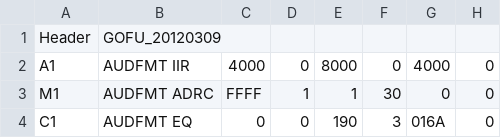
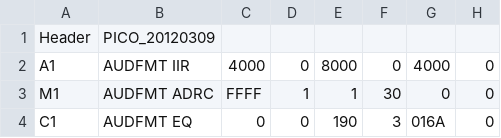
Before and after one commit to high1/android_device_htc_golfu, a CSV file: proprietary/etc/AudioFilter.csv, drawn as a sheet; only a part is shown; the diff names each change by its address in the sheet, - before the commit and + after, or states it on an @@ line.

```diff
--- a/proprietary/etc/AudioFilter.csv
+++ b/proprietary/etc/AudioFilter.csv
-B1: GOFU_20120309
+B1: PICO_20120309
```
Also changed, not shown: proprietary/etc/AudioFilter_HP.csv, proprietary/etc/AudioPara4.csv, 5 other files.
